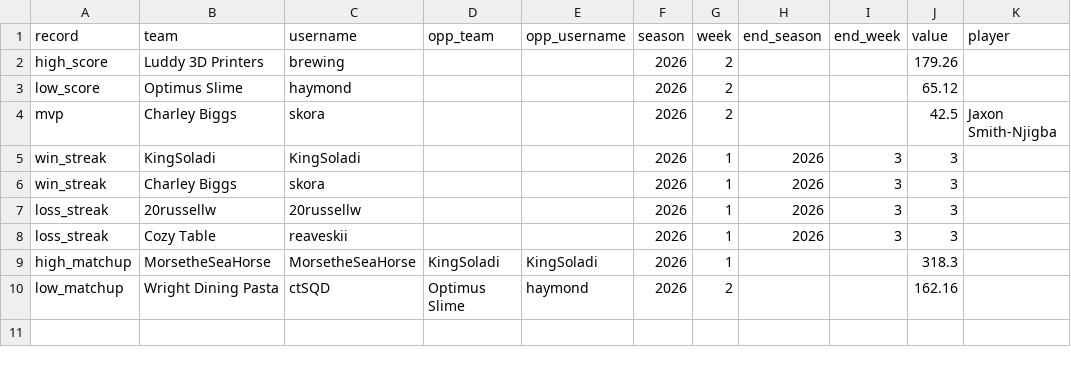
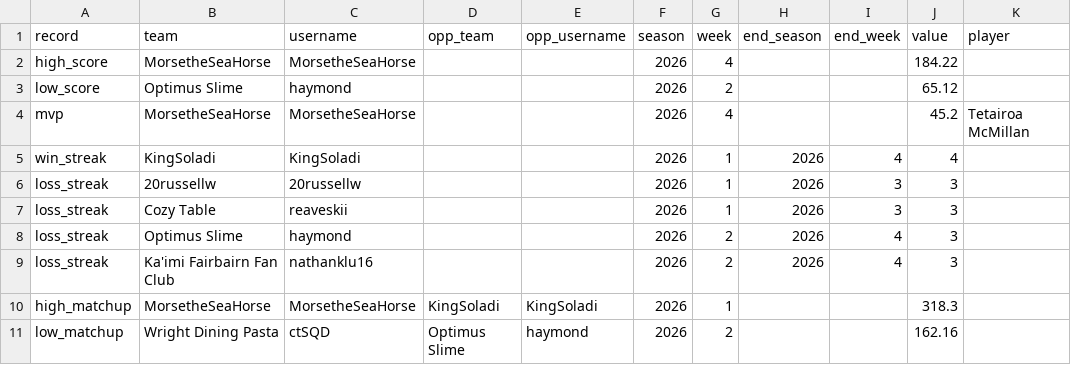
Before and after one commit to le-pantman/dynasty-power-rankings, a CSV file: reports/records.csv, drawn as a sheet.

```diff
--- a/reports/records.csv
+++ b/reports/records.csv
@@ -1,9 +1,10 @@
 record,team,username,opp_team,opp_username,season,week,end_season,end_week,value,player
-high_score,Luddy 3D Printers,brewing,,,2026,2,,,179.26,
+high_score,MorsetheSeaHorse,MorsetheSeaHorse,,,2026,4,,,184.22,
 low_score,Optimus Slime,haymond,,,2026,2,,,65.12,
-mvp,Charley Biggs,skora,,,2026,2,,,42.5,Jaxon Smith-Njigba
-win_streak,KingSoladi,KingSoladi,,,2026,1,2026,3,3,
-win_streak,Charley Biggs,skora,,,2026,1,2026,3,3,
+mvp,MorsetheSeaHorse,MorsetheSeaHorse,,,2026,4,,,45.2,Tetairoa McMillan
+win_streak,KingSoladi,KingSoladi,,,2026,1,2026,4,4,
 loss_streak,20russellw,20russellw,,,2026,1,2026,3,3,
 loss_streak,Cozy Table,reaveskii,,,2026,1,2026,3,3,
+loss_streak,Optimus Slime,haymond,,,2026,2,2026,4,3,
+loss_streak,Ka'imi Fairbairn Fan Club,nathanklu16,,,2026,2,2026,4,3,
 high_matchup,MorsetheSeaHorse,MorsetheSeaHorse,KingSoladi,KingSoladi,2026,1,,,318.3,
```
Also changed, not shown: 4 other files.
